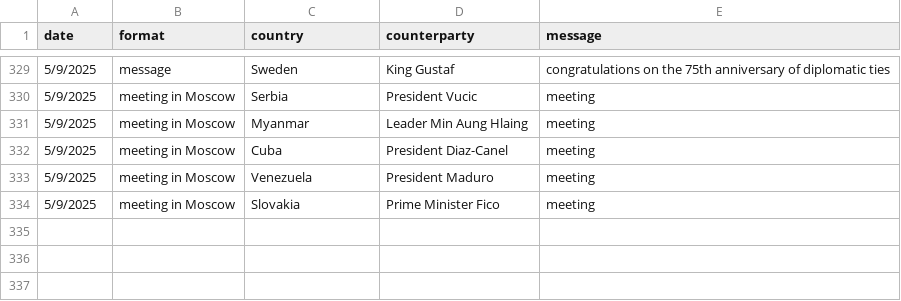
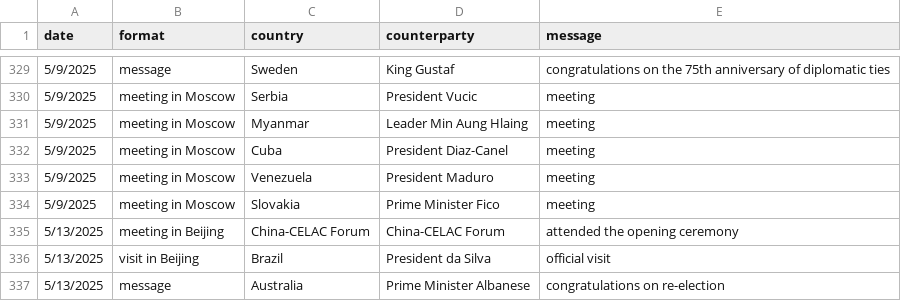
Before and after one commit to boshishuoshuo/boshishuoshuo.github.io, a CSV file: _data/diplomatic_activities.csv, drawn as a sheet; only a part is shown, gaps mark what is left out.

Commit message:
Update diplomatic activities 2025/5/13

```diff
--- a/_data/diplomatic_activities.csv
+++ b/_data/diplomatic_activities.csv
@@ -334 +334,4 @@ date,format,country,counterparty,message
 5/9/2025,meeting in Moscow,Slovakia,Prime Minister Fico,meeting
+5/13/2025,meeting in Beijing,China-CELAC Forum,China-CELAC Forum,attended the opening ceremony
+5/13/2025,visit in Beijing,Brazil,President da Silva,official visit
+5/13/2025,message,Australia,Prime Minister Albanese,congratulations on re-election
```
